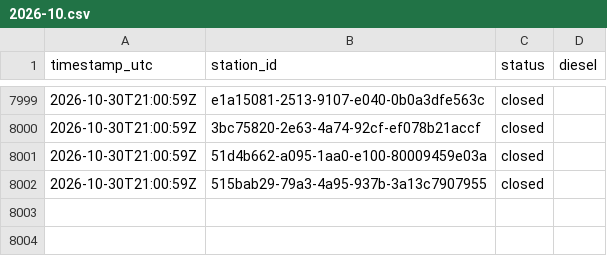
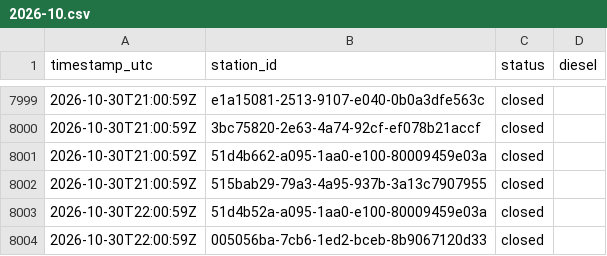
Before and after one commit to Hannibal2404/Tanken, a CSV file: data/prices/2026-10.csv, drawn as a sheet; only a part is shown, gaps mark what is left out; the diff names each change by its address in the sheet, - before the commit and + after, or states it on an @@ line.

```diff
--- a/data/prices/2026-10.csv
+++ b/data/prices/2026-10.csv
+row 8003: 2026-10-30T22:00:59Z | 51d4b52a-a095-1aa0-e100-80009459e03a | closed
+row 8004: 2026-10-30T22:00:59Z | 005056ba-7cb6-1ed2-bceb-8b9067120d33 | closed
```
Also changed, not shown: 1 other file.
